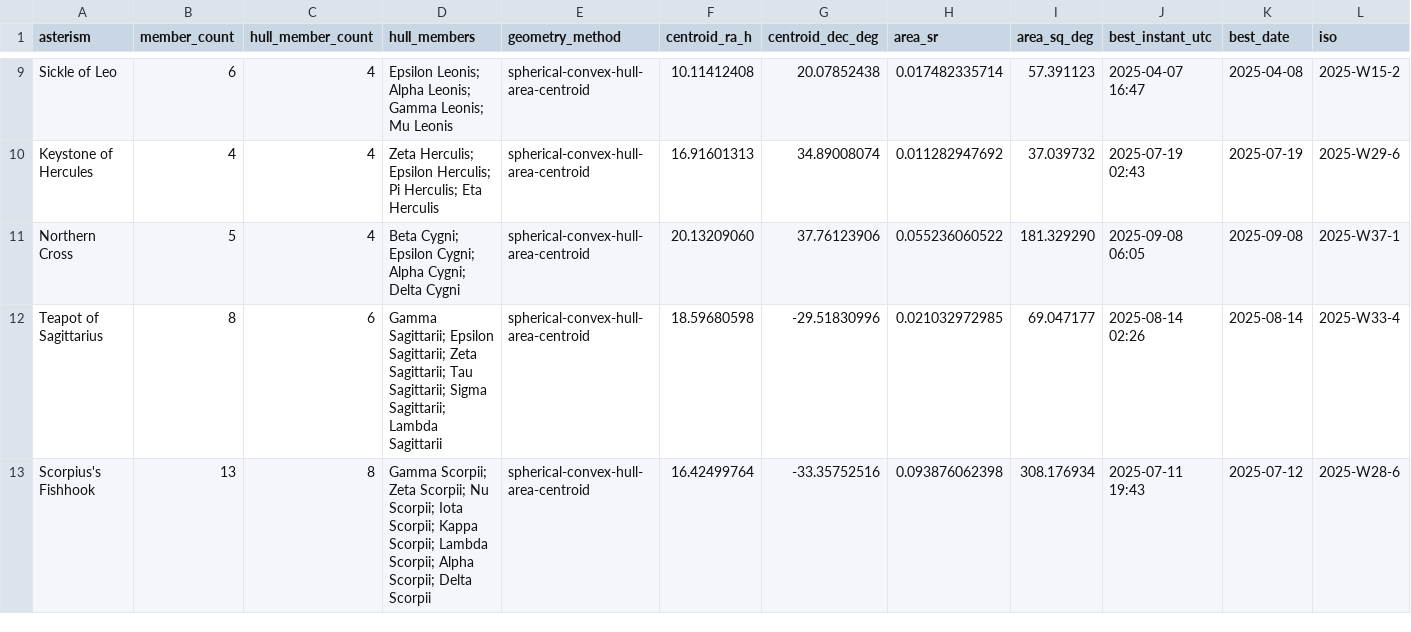
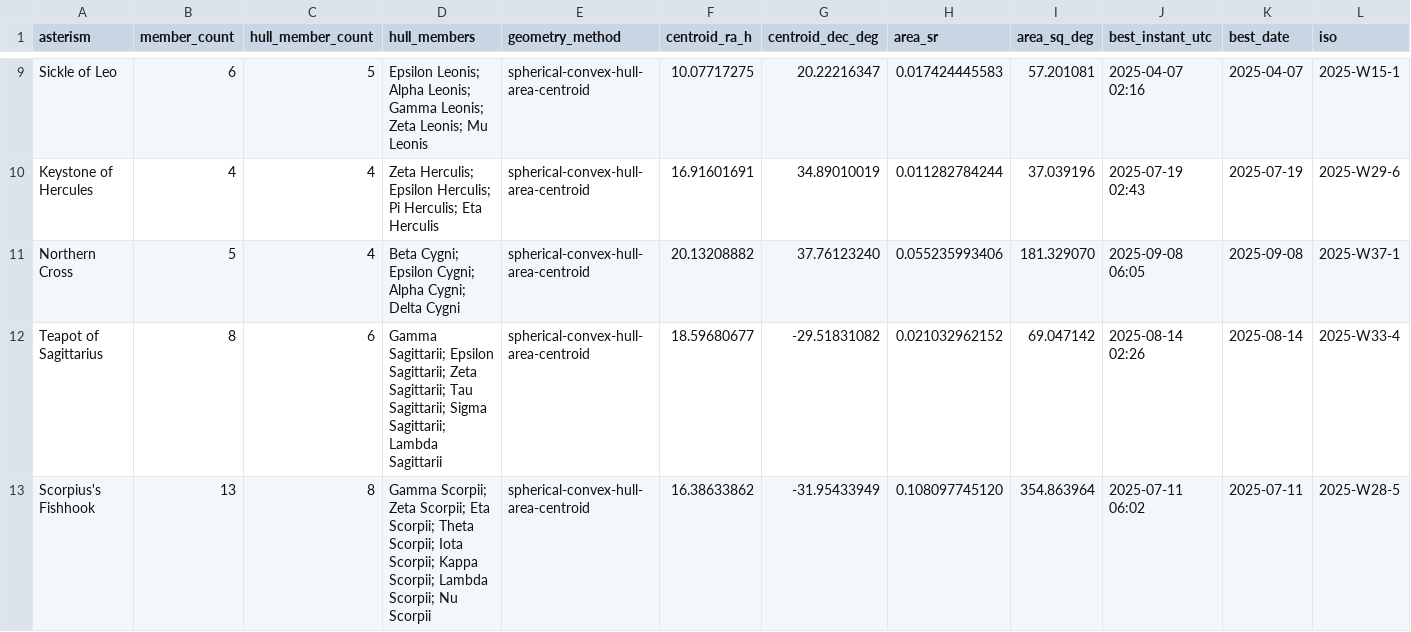
Before and after one commit to alexmiller63/AlexanderFerrariMiller.com, a CSV file: Star-Almanack-Repo/asterism-geometry-2025.csv, drawn as a sheet; only a part is shown, gaps mark what is left out; the diff covers the shown part only; the diff names each change by its address in the sheet, - before the commit and + after, or states it on an @@ line.

```diff
--- a/Star-Almanack-Repo/asterism-geometry-2025.csv
+++ b/Star-Almanack-Repo/asterism-geometry-2025.csv
-C9 (hull_member_count): 4
+C9 (hull_member_count): 5
-D9 (hull_members): …Gamma Leonis; Mu Leonis
+D9 (hull_members): …Gamma Leonis; Zeta Leonis; Mu Leonis
-F9 (centroid_ra_h): 10.11412408
+F9 (centroid_ra_h): 10.07717275
-G9 (centroid_dec_deg): 20.07852438
+G9 (centroid_dec_deg): 20.22216347
-H9 (area_sr): 0.017482335714
+H9 (area_sr): 0.017424445583
-I9 (area_sq_deg): 57.391123
+I9 (area_sq_deg): 57.201081
-J9 (best_instant_utc): 2025-04-07 16:47
+J9 (best_instant_utc): 2025-04-07 02:16
-K9 (best_date): 2025-04-08
+K9 (best_date): 2025-04-07
-L9 (iso): 2025-W15-2
+L9 (iso): 2025-W15-1
-F10 (centroid_ra_h): 16.91601313
+F10 (centroid_ra_h): 16.91601691
-G10 (centroid_dec_deg): 34.89008074
+G10 (centroid_dec_deg): 34.89010019
-H10 (area_sr): 0.011282947692
+H10 (area_sr): 0.011282784244
-I10 (area_sq_deg): 37.039732
+I10 (area_sq_deg): 37.039196
-F11 (centroid_ra_h): 20.13209060
+F11 (centroid_ra_h): 20.13208882
-G11 (centroid_dec_deg): 37.76123906
+G11 (centroid_dec_deg): 37.76123240
-H11 (area_sr): 0.055236060522
+H11 (area_sr): 0.055235993406
-I11 (area_sq_deg): 181.329290
+I11 (area_sq_deg): 181.329070
-F12 (centroid_ra_h): 18.59680598
+F12 (centroid_ra_h): 18.59680677
-G12 (centroid_dec_deg): -29.51830996
+G12 (centroid_dec_deg): -29.51831082
-H12 (area_sr): 0.021032972985
+H12 (area_sr): 0.021032962152
-I12 (area_sq_deg): 69.047177
+I12 (area_sq_deg): 69.047142
-D13 (hull_members): …Zeta Scorpii; Nu Scorpii; Iota Scorpii; Kappa Scorpii; Lambda Scorpii; Alpha Scorpii; Delta Scorpii
+D13 (hull_members): …Zeta Scorpii; Eta Scorpii; Theta Scorpii; Iota Scorpii; Kappa Scorpii; Lambda Scorpii; Nu Scorpii
-F13 (centroid_ra_h): 16.42499764
+F13 (centroid_ra_h): 16.38633862
-G13 (centroid_dec_deg): -33.35752516
+G13 (centroid_dec_deg): -31.95433949
-H13 (area_sr): 0.093876062398
+H13 (area_sr): 0.108097745120
-I13 (area_sq_deg): 308.176934
+I13 (area_sq_deg): 354.863964
-J13 (best_instant_utc): 2025-07-11 19:43
+J13 (best_instant_utc): 2025-07-11 06:02
-K13 (best_date): 2025-07-12
+K13 (best_date): 2025-07-11
-L13 (iso): 2025-W28-6
+L13 (iso): 2025-W28-5
```
Also changed, not shown: 59 edited cells elsewhere in this file, Star-Almanack-Repo/asterism-geometry-2026.csv, Star-Almanack-Repo/asterism-geometry-2027.csv, 1 other file.
